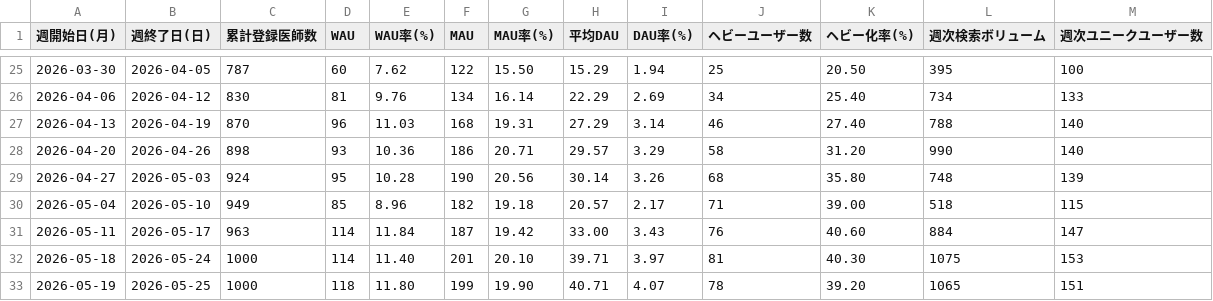
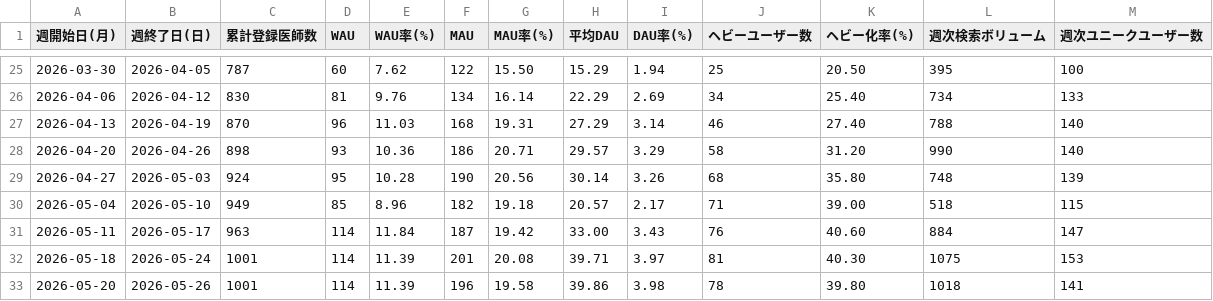
Before and after one commit to okui-dev/cubec-traction-dashboard, a CSV file: traction_weekly.csv, drawn as a sheet; only a part is shown, gaps mark what is left out.

```diff
--- a/traction_weekly.csv
+++ b/traction_weekly.csv
@@ -31,3 +31,3 @@
 2026-05-11,2026-05-17,963,114,11.84,187,19.42,33.00,3.43,76,40.60,884,147
-2026-05-18,2026-05-24,1000,114,11.40,201,20.10,39.71,3.97,81,40.30,1075,153
-2026-05-19,2026-05-25,1000,118,11.80,199,19.90,40.71,4.07,78,39.20,1065,151
+2026-05-18,2026-05-24,1001,114,11.39,201,20.08,39.71,3.97,81,40.30,1075,153
+2026-05-20,2026-05-26,1001,114,11.39,196,19.58,39.86,3.98,78,39.80,1018,141
```
Also changed, not shown: 2 other files.
